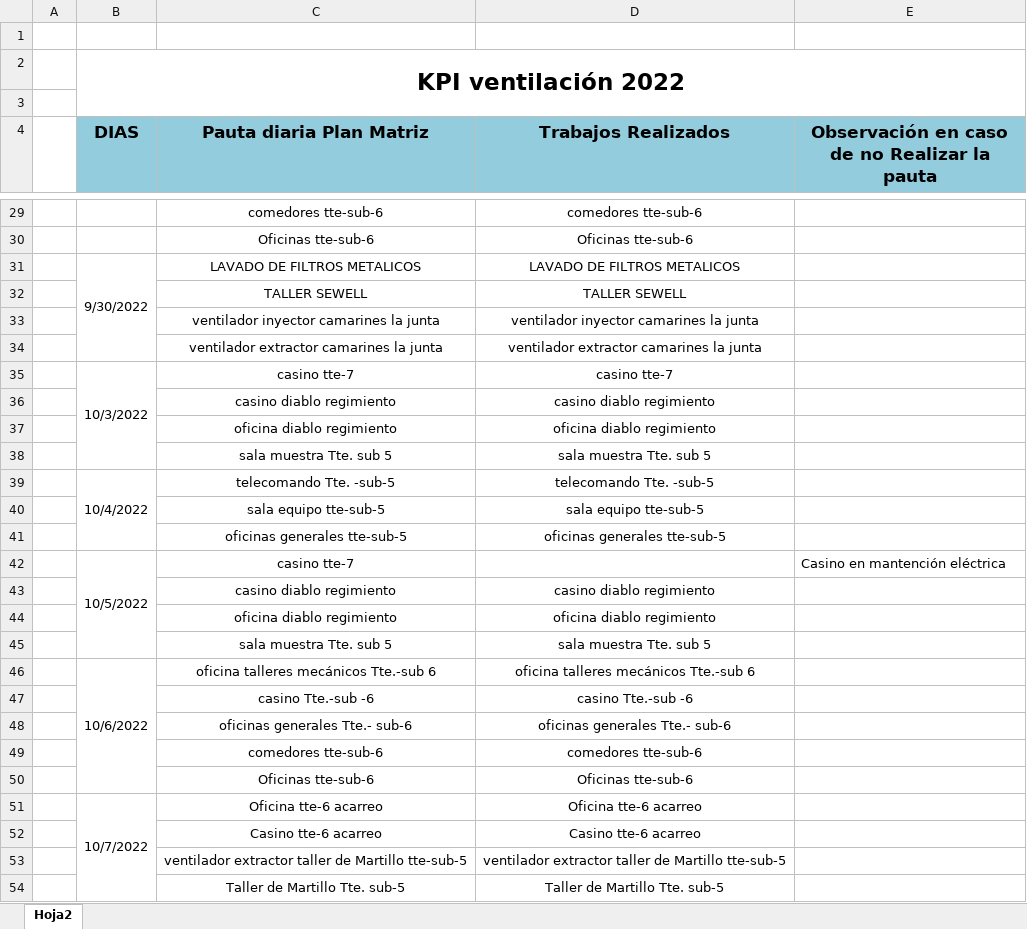
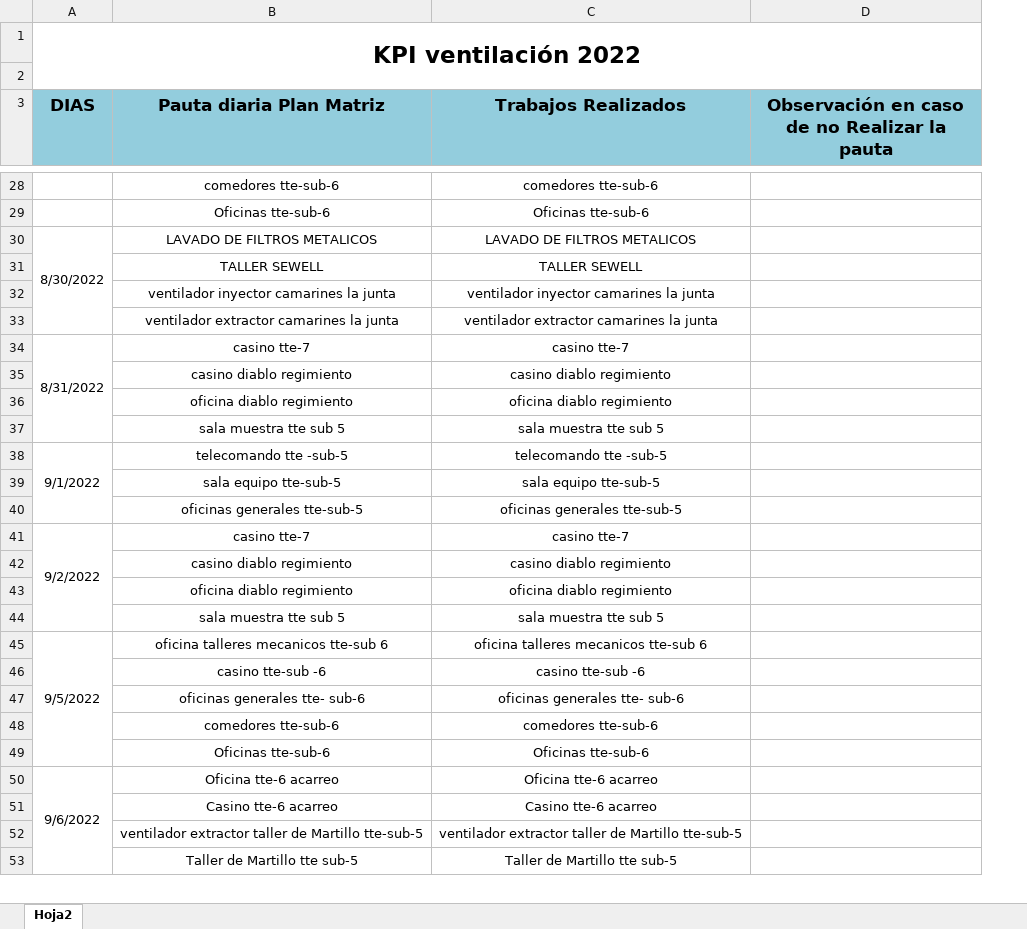
Before and after one commit to Gcarvaja123/dashboard_projectv2, an Excel workbook: public/uploads/KPI VentilaciÃ³n.xlsx, sheet Hoja2, drawn as a sheet; only a part is shown, gaps mark what is left out; values as stored, in another font and other column widths than the file's, no borders; removed rows and columns are numbered as before the commit, all else as after; the diff covers the shown part only; the diff names each change by its address in the sheet, - before the commit and + after, or states it on an @@ line.

```diff
--- a/public/uploads/KPI VentilaciÃ³n.xlsx (sheet Hoja2)
+++ b/public/uploads/KPI VentilaciÃ³n.xlsx (sheet Hoja2)
-column A, empty
-row 1: (empty)
-A30 (DIAS): 9/30/2022
+A30 (DIAS): 8/30/2022
-A34 (DIAS): 10/3/2022
+A34 (DIAS): 8/31/2022
-B37 (Pauta diaria Plan Matriz): sala muestra Tte. sub 5
+B37 (Pauta diaria Plan Matriz): sala muestra tte sub 5
-C37 (Trabajos Realizados): sala muestra Tte. sub 5
+C37 (Trabajos Realizados): sala muestra tte sub 5
-A38 (DIAS): 10/4/2022
+A38 (DIAS): 9/1/2022
-B38 (Pauta diaria Plan Matriz): telecomando Tte. -sub-5
+B38 (Pauta diaria Plan Matriz): telecomando tte -sub-5
-C38 (Trabajos Realizados): telecomando Tte. -sub-5
+C38 (Trabajos Realizados): telecomando tte -sub-5
-row 42:  | 10/5/2022 | casino tte-7 |  | Casino en mantención eléctrica
+row 41: 9/2/2022 | casino tte-7 | casino tte-7
-B44 (Pauta diaria Plan Matriz): sala muestra Tte. sub 5
+B44 (Pauta diaria Plan Matriz): sala muestra tte sub 5
-C44 (Trabajos Realizados): sala muestra Tte. sub 5
+C44 (Trabajos Realizados): sala muestra tte sub 5
-A45 (DIAS): 10/6/2022
+A45 (DIAS): 9/5/2022
-B45 (Pauta diaria Plan Matriz): oficina talleres mecánicos Tte.-sub 6
+B45 (Pauta diaria Plan Matriz): oficina talleres mecanicos tte-sub 6
-C45 (Trabajos Realizados): oficina talleres mecánicos Tte.-sub 6
+C45 (Trabajos Realizados): oficina talleres mecanicos tte-sub 6
-B46 (Pauta diaria Plan Matriz): casino Tte.-sub -6
+B46 (Pauta diaria Plan Matriz): casino tte-sub -6
-C46 (Trabajos Realizados): casino Tte.-sub -6
+C46 (Trabajos Realizados): casino tte-sub -6
-B47 (Pauta diaria Plan Matriz): oficinas generales Tte.- sub-6
+B47 (Pauta diaria Plan Matriz): oficinas generales tte- sub-6
-C47 (Trabajos Realizados): oficinas generales Tte.- sub-6
+C47 (Trabajos Realizados): oficinas generales tte- sub-6
-A50 (DIAS): 10/7/2022
+A50 (DIAS): 9/6/2022
-B53 (Pauta diaria Plan Matriz): Taller de Martillo Tte. sub-5
+B53 (Pauta diaria Plan Matriz): Taller de Martillo tte sub-5
-C53 (Trabajos Realizados): Taller de Martillo Tte. sub-5
+C53 (Trabajos Realizados): Taller de Martillo tte sub-5
```
Also changed, not shown: 62 edited cells elsewhere in this sheet, public/uploads/Equipos y Camionetas Infraestructura.xlsx, public/uploads/KPI VentilaciÃ³n Junio.xlsx, 32 other files.
